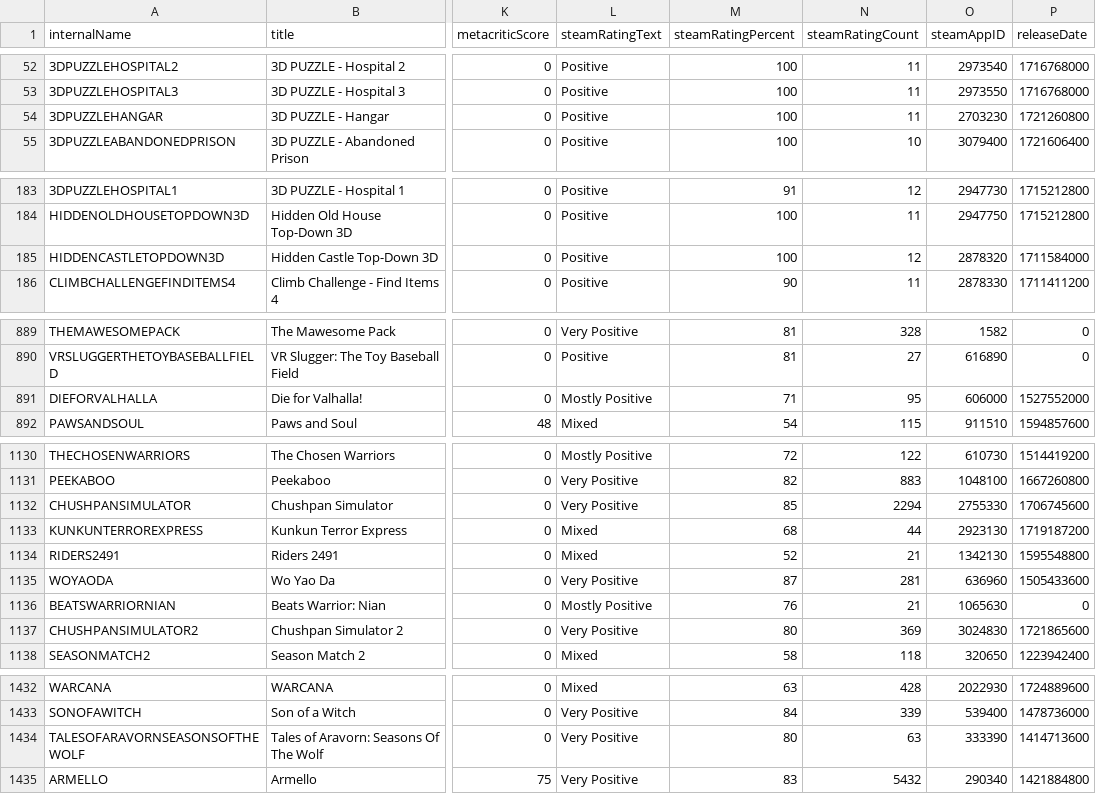
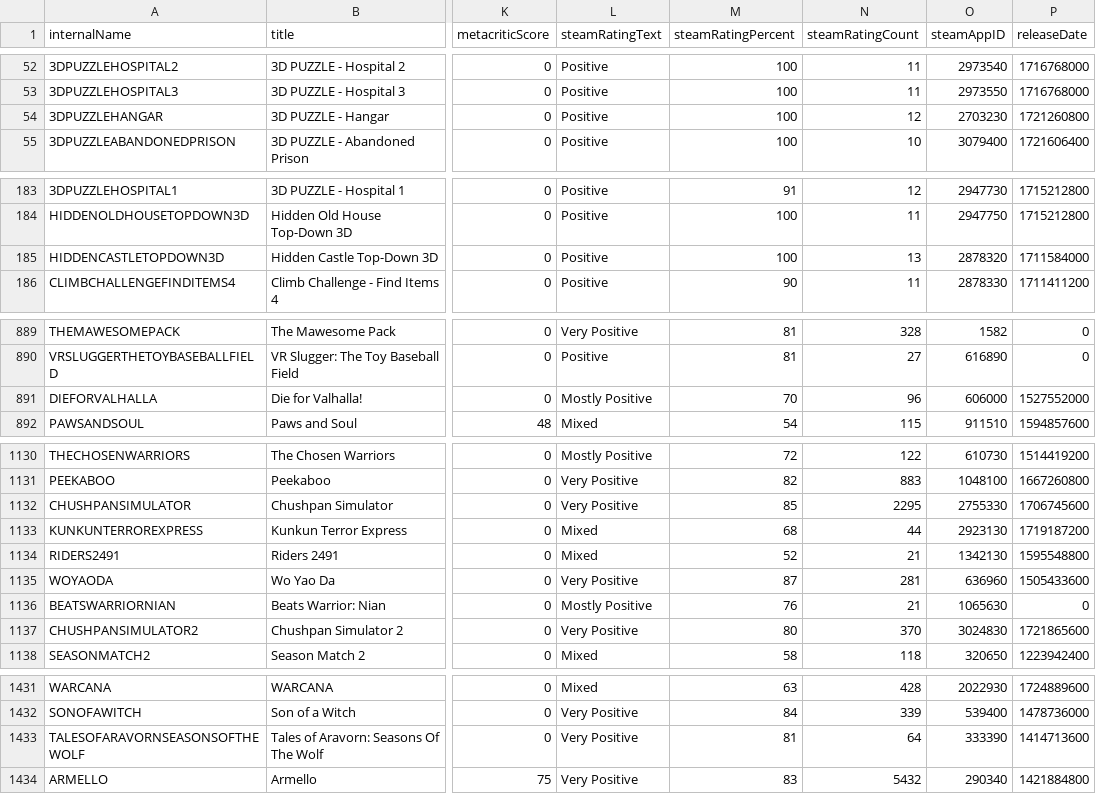
Before and after one commit to haiyib/foundations-final-project, a CSV file: cheapshark_updated.csv, drawn as a sheet; only a part is shown, gaps mark what is left out; addresses are those after the commit; the diff covers the shown part only; the diff names each change by its address in the sheet, - before the commit and + after, or states it on an @@ line.

```diff
--- a/cheapshark_updated.csv
+++ b/cheapshark_updated.csv
-N54 (steamRatingCount): 11
+N54 (steamRatingCount): 12
-N185 (steamRatingCount): 12
+N185 (steamRatingCount): 13
-M891 (steamRatingPercent): 71
+M891 (steamRatingPercent): 70
-N891 (steamRatingCount): 95
+N891 (steamRatingCount): 96
-N1132 (steamRatingCount): 2294
+N1132 (steamRatingCount): 2295
-N1137 (steamRatingCount): 369
+N1137 (steamRatingCount): 370
-M1433 (steamRatingPercent): 80
+M1433 (steamRatingPercent): 81
-N1433 (steamRatingCount): 63
+N1433 (steamRatingCount): 64
```
Also changed, not shown: 3 added rows, 3 removed rows and 25 edited cells elsewhere in this file, steam_deals_top20_rangeplot.csv, 1 other file.
